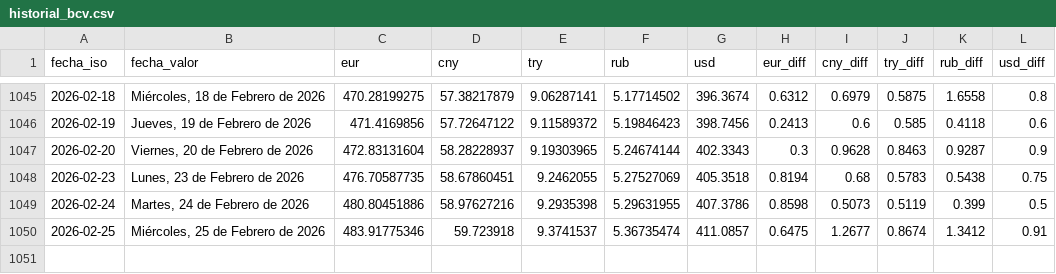
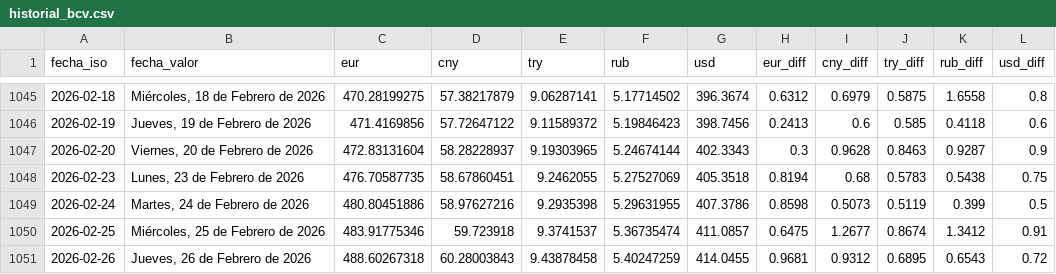
Before and after one commit to ESuarezPeraza/API-BCV, a CSV file: historial_bcv.csv, drawn as a sheet; only a part is shown, gaps mark what is left out; the diff names each change by its address in the sheet, - before the commit and + after, or states it on an @@ line.

Commit message:
Actualización automática de tasa BCV

```diff
--- a/historial_bcv.csv
+++ b/historial_bcv.csv
+row 1051: 2026-02-26 | Jueves, 26 de Febrero de 2026 | 488.60267318 | 60.28003843 | 9.43878458 | 5.40247259 | 414.0455 | 0.9681 | 0.9312 | 0.6895 | 0.6543 | 0.72
```
